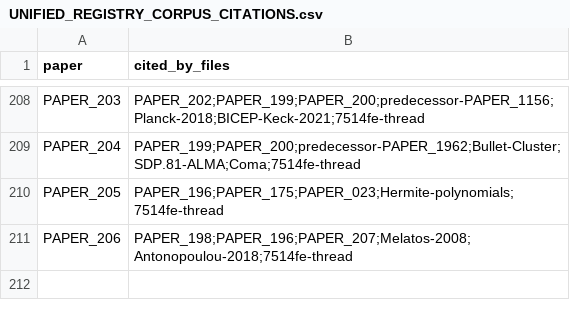
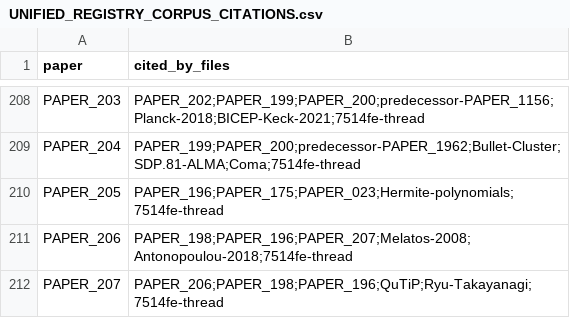
Before and after one commit to Daniel8Murphy0007/Star-Magic-Program, a CSV file: UNIFIED_REGISTRY_CORPUS_CITATIONS.csv, drawn as a sheet; only a part is shown, gaps mark what is left out; the diff names each change by its address in the sheet, - before the commit and + after, or states it on an @@ line.

```diff
--- a/UNIFIED_REGISTRY_CORPUS_CITATIONS.csv
+++ b/UNIFIED_REGISTRY_CORPUS_CITATIONS.csv
+row 212: PAPER_207 | PAPER_206;PAPER_198;PAPER_196;QuTiP;Ryu-Takayanagi;7514fe-thread
```
Also changed, not shown: UNIFIED_REGISTRY.csv, UNIFIED_REGISTRY_GRAPH.csv, 10 other files.
